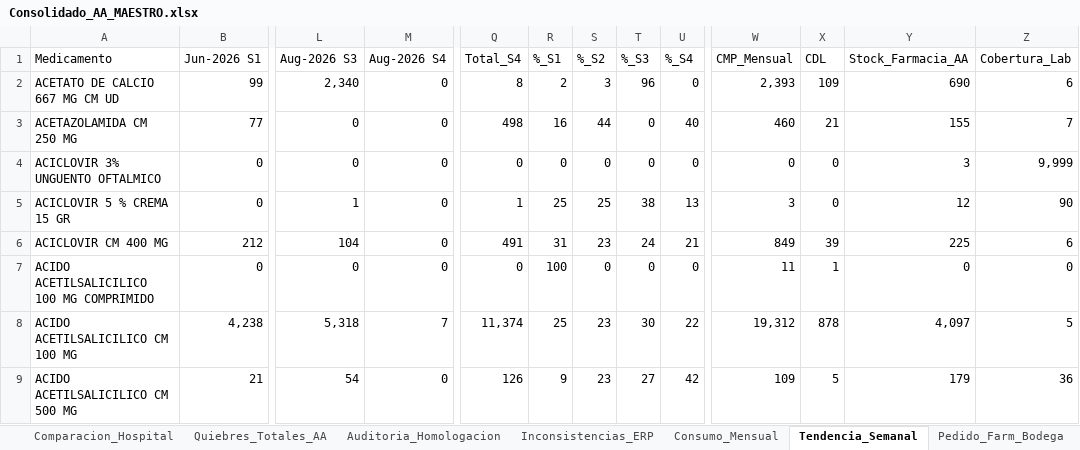
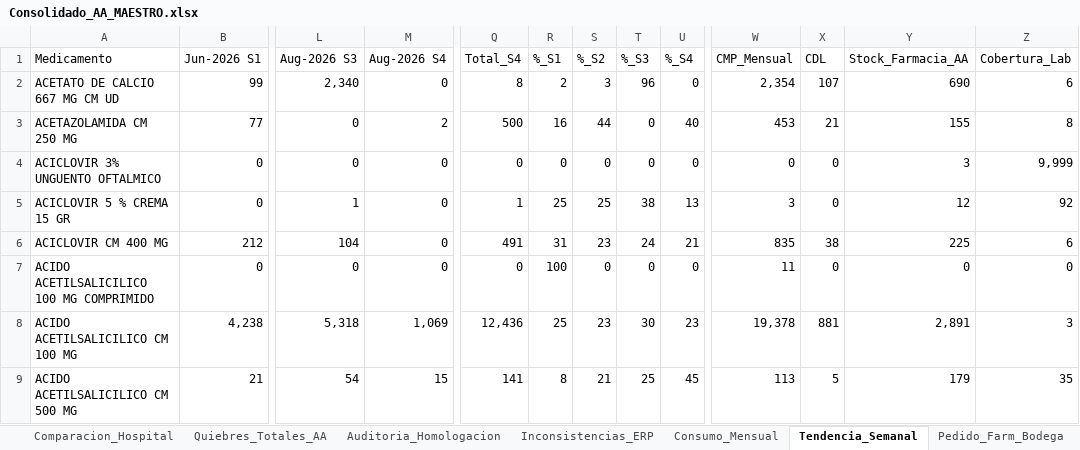
Before and after one commit to danielalfonsocc-rgb/maestro-aa-farmacia, an Excel workbook: Consolidado_AA_MAESTRO.xlsx, sheet Tendencia_Semanal, drawn as a sheet; only a part is shown, gaps mark what is left out; values as stored, in another font and other column widths than the file's, no cell formats; the diff covers the shown part only; the diff names each change by its address in the sheet, - before the commit and + after, or states it on an @@ line.

```diff
--- a/Consolidado_AA_MAESTRO.xlsx (sheet Tendencia_Semanal)
+++ b/Consolidado_AA_MAESTRO.xlsx (sheet Tendencia_Semanal)
-W2 (CMP_Mensual): 2,393
+W2 (CMP_Mensual): 2,354
-X2 (CDL): 109
+X2 (CDL): 107
-M3 (Aug-2026 S4): 0
+M3 (Aug-2026 S4): 2
-Q3 (Total_S4): 498
+Q3 (Total_S4): 500
-W3 (CMP_Mensual): 460
+W3 (CMP_Mensual): 453
-Z3 (Cobertura_Lab): 7
+Z3 (Cobertura_Lab): 8
-Z5 (Cobertura_Lab): 90
+Z5 (Cobertura_Lab): 92
-W6 (CMP_Mensual): 849
+W6 (CMP_Mensual): 835
-X6 (CDL): 39
+X6 (CDL): 38
-X7 (CDL): 1
+X7 (CDL): 0
-M8 (Aug-2026 S4): 7
+M8 (Aug-2026 S4): 1,069
-Q8 (Total_S4): 11,374
+Q8 (Total_S4): 12,436
-U8 (%_S4): 22
+U8 (%_S4): 23
-W8 (CMP_Mensual): 19,312
+W8 (CMP_Mensual): 19,378
-X8 (CDL): 878
+X8 (CDL): 881
-Y8 (Stock_Farmacia_AA): 4,097
+Y8 (Stock_Farmacia_AA): 2,891
-Z8 (Cobertura_Lab): 5
+Z8 (Cobertura_Lab): 3
-M9 (Aug-2026 S4): 0
+M9 (Aug-2026 S4): 15
-Q9 (Total_S4): 126
+Q9 (Total_S4): 141
-R9 (%_S1): 9
+R9 (%_S1): 8
-S9 (%_S2): 23
+S9 (%_S2): 21
-T9 (%_S3): 27
+T9 (%_S3): 25
-U9 (%_S4): 42
+U9 (%_S4): 45
-W9 (CMP_Mensual): 109
+W9 (CMP_Mensual): 113
-Z9 (Cobertura_Lab): 36
+Z9 (Cobertura_Lab): 35
```
Also changed, not shown: 1908 edited cells elsewhere in this sheet, sheet Pedido_Farm_Bodega, sheet Pedido_Repos_Bodega, sheet Consumo_Mensual, sheet Stock_AA, sheet SGLI_Estres, sheet Reposicion_5D, 13 more sheets, cell formats, Resumen_Pedidos_AA.xlsx, 1 other file.
